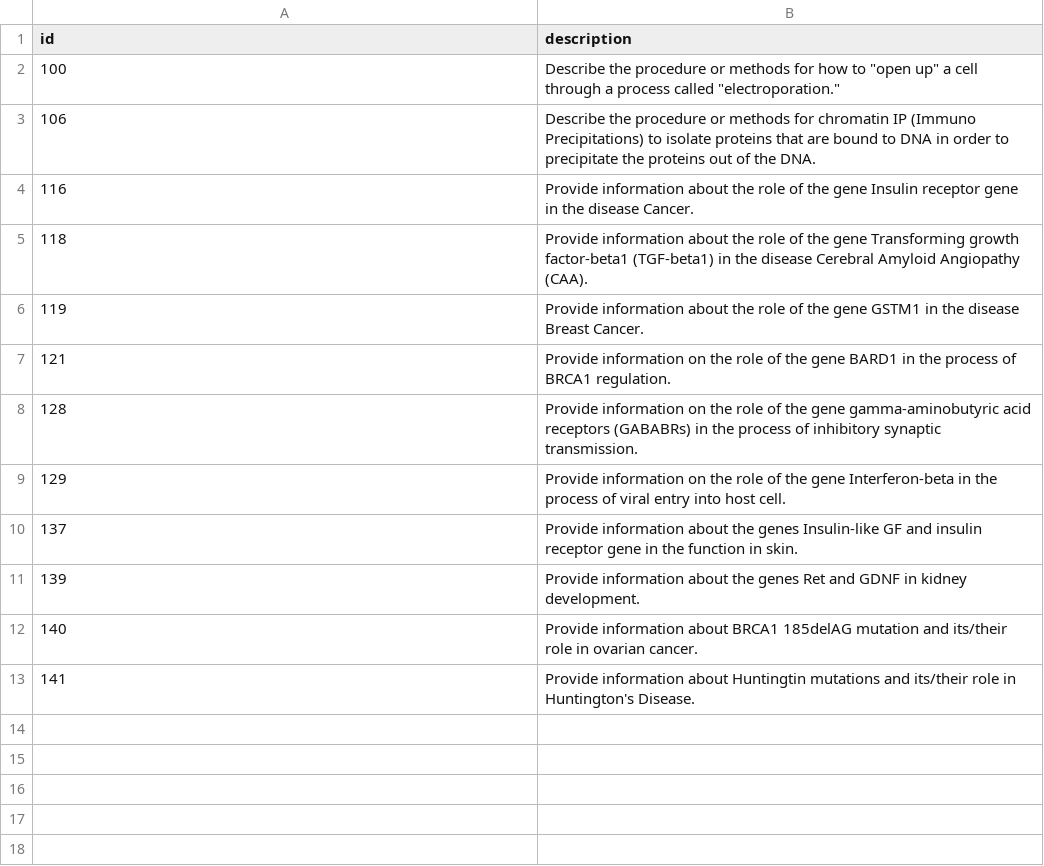
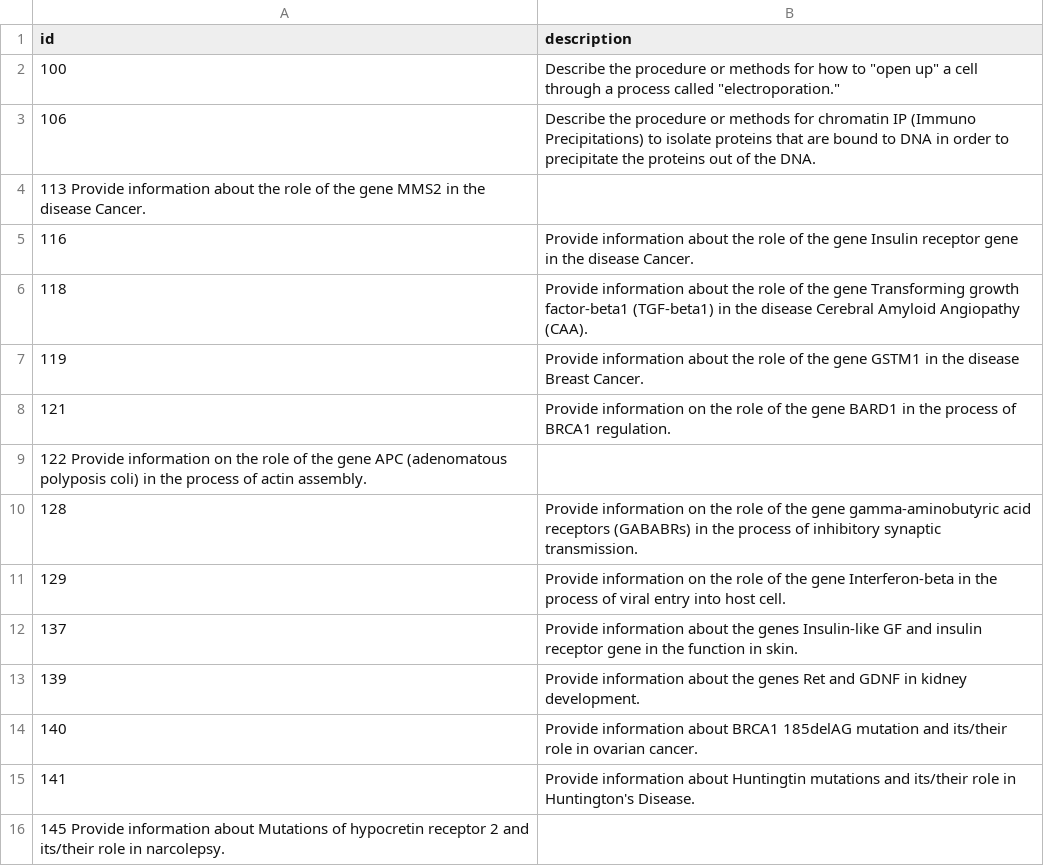
Before and after one commit to zbmed-semtec/TREC-doc-2-doc-relevance, a TSV file: data/output/test_adhoc2005narrative.tsv, drawn as a sheet; the diff names each change by its address in the sheet, - before the commit and + after, or states it on an @@ line.

Commit message:
added missing topics

```diff
--- a/data/output/test_adhoc2005narrative.tsv
+++ b/data/output/test_adhoc2005narrative.tsv
+row 4: 113 Provide information about the role of the gene MMS2 in the disease Cancer.
+row 9: 122 Provide information on the role of the gene APC (adenomatous polyposis coli) in the process of actin assembly.
+row 16: 145 Provide information about Mutations of hypocretin receptor 2 and its/their role in narcolepsy.
```
